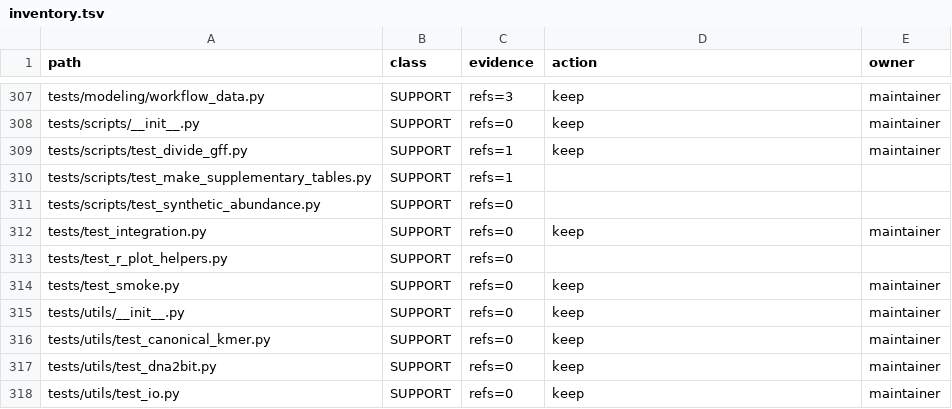
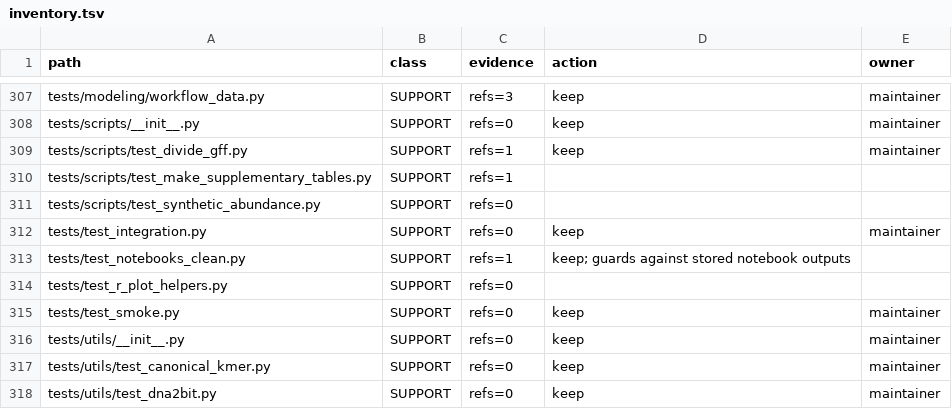
Before and after one commit to andchamorro/TrAP, a TSV file: docs/guides/inventory.tsv, drawn as a sheet; only a part is shown, gaps mark what is left out; the shorter side is filled out with more unchanged rows.

Commit message:
chore(notebooks): keep notebooks as source only
The six published notebooks carried 53 stored outputs, 22 of them embedded
PNGs, 4.8 MB in all. Stored renders go stale as the plotting stack changes:
re-executing the unchanged notebooks under the current R and ggplot2 already
re-renders 18 of the 31 exported PNGs, so the stored copies no longer matched
what the code produces. Figures are regenerated from the notebooks, not read
back out of them.

Outputs and execution counts are cleared from every notebook; each cell's source
is unchanged, checked cell by cell, and a stripped notebook still executes.
tests/test_notebooks_clean.py keeps outputs from coming back.

contributing.md also loses a rule that could not hold: it asked for exported
figures to be identical to the tagged ones, but a mismatch against the tag is
expected under a newer toolchain. Figures are now compared before and after a
change in the same environment.

```diff
--- a/docs/guides/inventory.tsv
+++ b/docs/guides/inventory.tsv
@@ -312,2 +312,3 @@ tests/scripts/test_synthetic_abundance.py	SUPPORT	refs=0
 tests/test_integration.py	SUPPORT	refs=0	keep	maintainer
+tests/test_notebooks_clean.py	SUPPORT	refs=1	keep; guards against stored notebook outputs	
 tests/test_r_plot_helpers.py	SUPPORT	refs=0		
```
Also changed, not shown: 8 other files.
